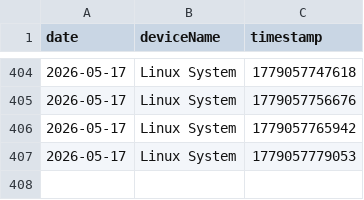
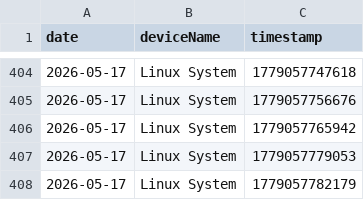
Before and after one commit to 3omarhs/crtv-rarities-products, a CSV file: data/visit_logs.csv, drawn as a sheet; only a part is shown, gaps mark what is left out.

Commit message:
Tracking: New Visit

```diff
--- a/data/visit_logs.csv
+++ b/data/visit_logs.csv
@@ -407 +407,2 @@ date,deviceName,timestamp
 2026-05-17,Linux System,1779057779053
+2026-05-17,Linux System,1779057782179
```
